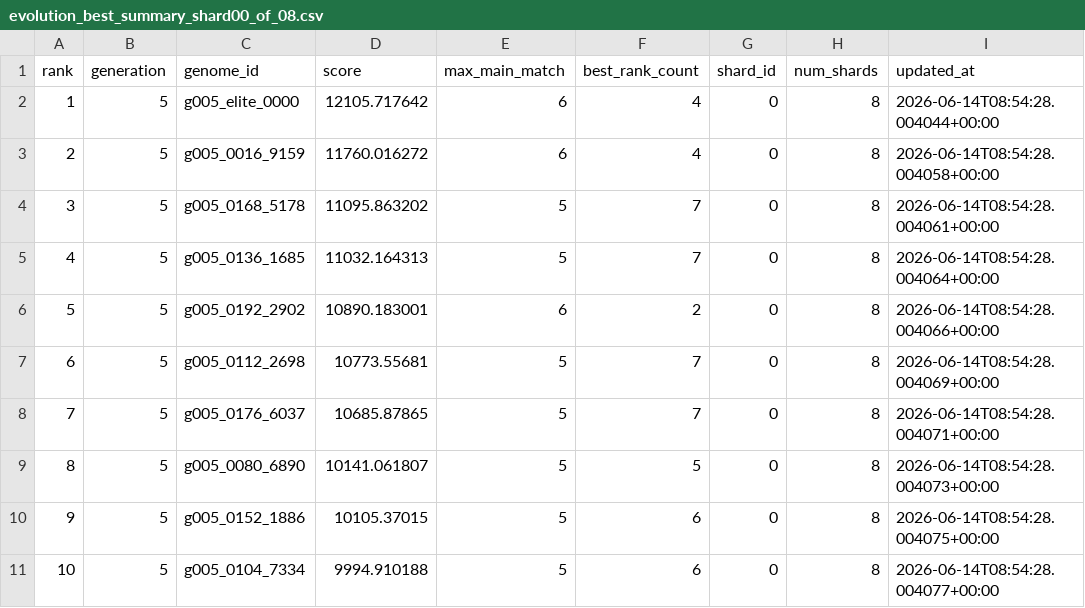
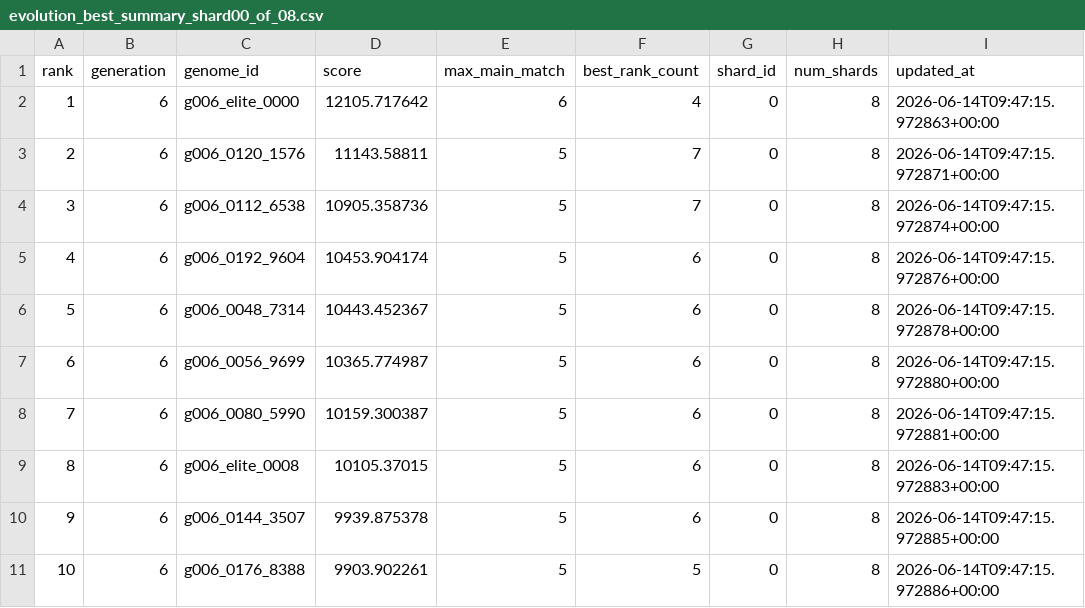
Before and after one commit to Joker7822/NEW_LOTO7, a CSV file: outputs/evolution_best_summary_shard00_of_08.csv, drawn as a sheet.

```diff
--- a/outputs/evolution_best_summary_shard00_of_08.csv
+++ b/outputs/evolution_best_summary_shard00_of_08.csv
@@ -1,11 +1,11 @@
 rank,generation,genome_id,score,max_main_match,best_rank_count,shard_id,num_shards,updated_at
-1,5,g005_elite_0000,12105.717642,6,4,0,8,2026-06-14T08:54:28.004044+00:00
-2,5,g005_0016_9159,11760.016272,6,4,0,8,2026-06-14T08:54:28.004058+00:00
-3,5,g005_0168_5178,11095.863202,5,7,0,8,2026-06-14T08:54:28.004061+00:00
-4,5,g005_0136_1685,11032.164313,5,7,0,8,2026-06-14T08:54:28.004064+00:00
-5,5,g005_0192_2902,10890.183001,6,2,0,8,2026-06-14T08:54:28.004066+00:00
-6,5,g005_0112_2698,10773.55681,5,7,0,8,2026-06-14T08:54:28.004069+00:00
-7,5,g005_0176_6037,10685.87865,5,7,0,8,2026-06-14T08:54:28.004071+00:00
-8,5,g005_0080_6890,10141.061807,5,5,0,8,2026-06-14T08:54:28.004073+00:00
-9,5,g005_0152_1886,10105.37015,5,6,0,8,2026-06-14T08:54:28.004075+00:00
-10,5,g005_0104_7334,9994.910188,5,6,0,8,2026-06-14T08:54:28.004077+00:00
+1,6,g006_elite_0000,12105.717642,6,4,0,8,2026-06-14T09:47:15.972863+00:00
+2,6,g006_0120_1576,11143.58811,5,7,0,8,2026-06-14T09:47:15.972871+00:00
+3,6,g006_0112_6538,10905.358736,5,7,0,8,2026-06-14T09:47:15.972874+00:00
+4,6,g006_0192_9604,10453.904174,5,6,0,8,2026-06-14T09:47:15.972876+00:00
+5,6,g006_0048_7314,10443.452367,5,6,0,8,2026-06-14T09:47:15.972878+00:00
+6,6,g006_0056_9699,10365.774987,5,6,0,8,2026-06-14T09:47:15.972880+00:00
+7,6,g006_0080_5990,10159.300387,5,6,0,8,2026-06-14T09:47:15.972881+00:00
+8,6,g006_elite_0008,10105.37015,5,6,0,8,2026-06-14T09:47:15.972883+00:00
+9,6,g006_0144_3507,9939.875378,5,6,0,8,2026-06-14T09:47:15.972885+00:00
+10,6,g006_0176_8388,9903.902261,5,5,0,8,2026-06-14T09:47:15.972886+00:00
```
Also changed, not shown: 2 other files.
